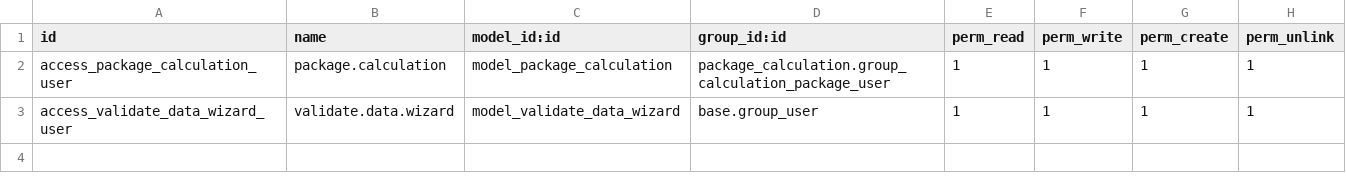
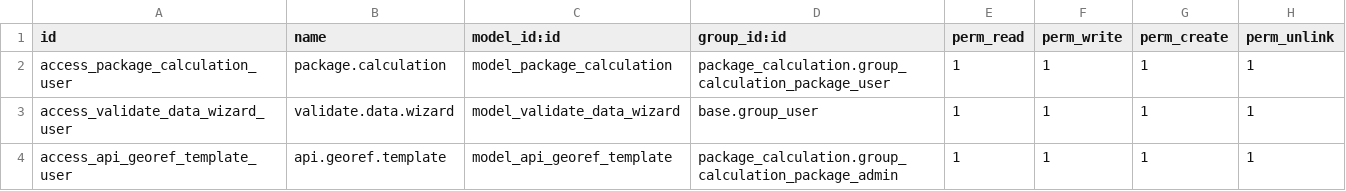
Before and after one commit to Livinarias/treming, a CSV file: addons/package_calculation/security/ir.model.access.csv, drawn as a sheet.

```diff
--- a/addons/package_calculation/security/ir.model.access.csv
+++ b/addons/package_calculation/security/ir.model.access.csv
@@ -3 +3,2 @@ access_package_calculation_user,package.calculation,model_package_calculation,pa
 access_validate_data_wizard_user,validate.data.wizard,model_validate_data_wizard,base.group_user,1,1,1,1
+access_api_georef_template_user,api.georef.template,model_api_georef_template,package_calculation.group_calculation_package_admin,1,1,1,1
```
Also changed, not shown: 8 other files.
